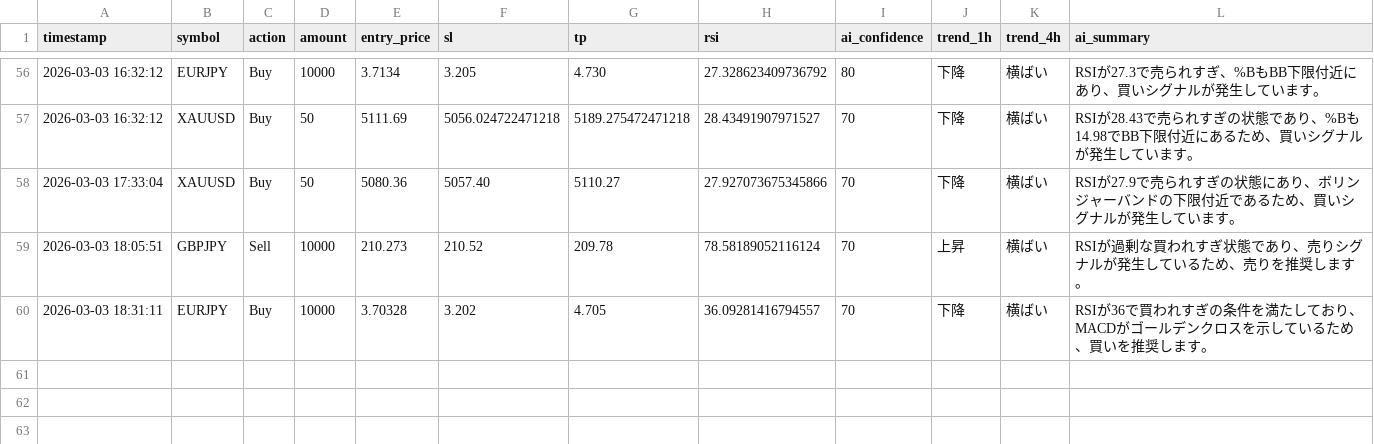
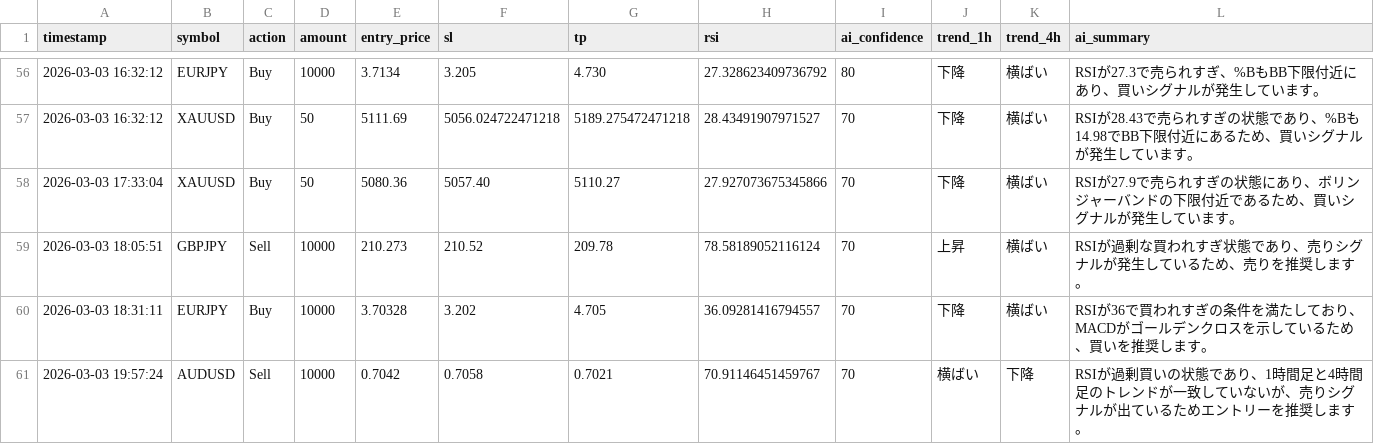
Before and after one commit to tanakahikari-pikka/ai-trading, a CSV file: logs/entries.csv, drawn as a sheet; only a part is shown, gaps mark what is left out; the diff names each change by its address in the sheet, - before the commit and + after, or states it on an @@ line.

```diff
--- a/logs/entries.csv
+++ b/logs/entries.csv
+row 61: 2026-03-03 19:57:24 | AUDUSD | Sell | 10000 | 0.7042 | 0.7058 | 0.7021 | 70.91146451459767 | 70 | 横ばい | 下降 | RSIが過剰買いの状態であり、1時間足と4時間足のトレンドが一致していないが、売りシグナルが出ているためエントリーを推奨します。
```
Also changed, not shown: 1 other file.
